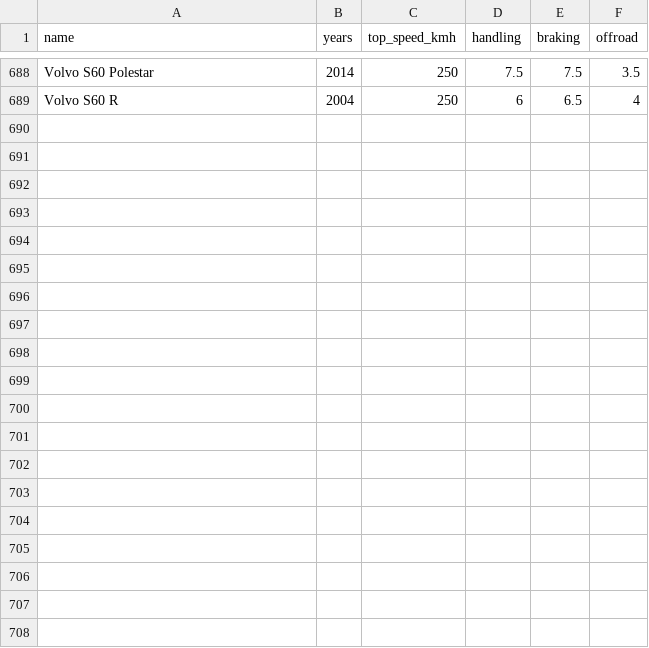
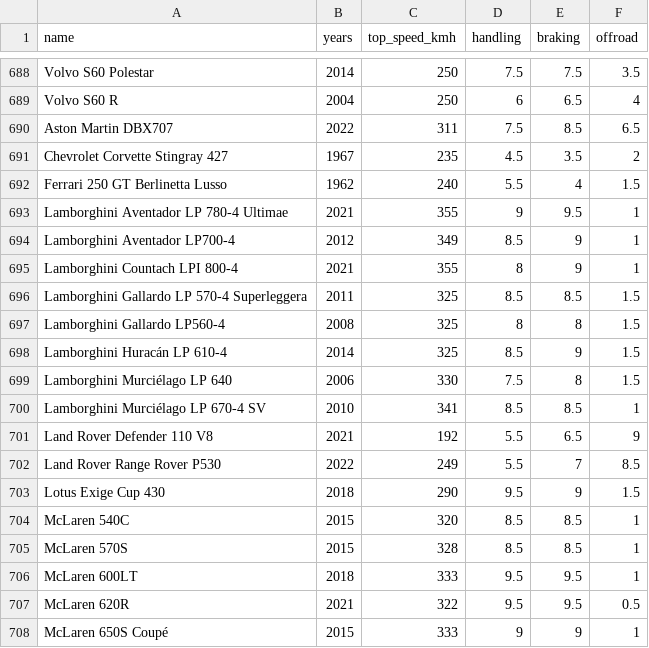
Before and after one commit to Frincu13/car-higher-lower, a CSV file: scripts/grades.csv, drawn as a sheet; only a part is shown, gaps mark what is left out; the diff covers the shown part only; the diff names each change by its address in the sheet, - before the commit and + after, or states it on an @@ line.

```diff
--- a/scripts/grades.csv
+++ b/scripts/grades.csv
+row 690: Aston Martin DBX707 | 2022 | 311 | 7.5 | 8.5 | 6.5
+row 691: Chevrolet Corvette Stingray 427 | 1967 | 235 | 4.5 | 3.5 | 2
+row 692: Ferrari 250 GT Berlinetta Lusso | 1962 | 240 | 5.5 | 4 | 1.5
+row 693: Lamborghini Aventador LP 780-4 Ultimae | 2021 | 355 | 9 | 9.5 | 1
+row 694: Lamborghini Aventador LP700-4 | 2012 | 349 | 8.5 | 9 | 1
+row 695: Lamborghini Countach LPI 800-4 | 2021 | 355 | 8 | 9 | 1
+row 696: Lamborghini Gallardo LP 570-4 Superleggera | 2011 | 325 | 8.5 | 8.5 | 1.5
+row 697: Lamborghini Gallardo LP560-4 | 2008 | 325 | 8 | 8 | 1.5
+row 698: Lamborghini Huracán LP 610-4 | 2014 | 325 | 8.5 | 9 | 1.5
+row 699: Lamborghini Murciélago LP 640 | 2006 | 330 | 7.5 | 8 | 1.5
+row 700: Lamborghini Murciélago LP 670-4 SV | 2010 | 341 | 8.5 | 8.5 | 1
+row 701: Land Rover Defender 110 V8 | 2021 | 192 | 5.5 | 6.5 | 9
+row 702: Land Rover Range Rover P530 | 2022 | 249 | 5.5 | 7 | 8.5
+row 703: Lotus Exige Cup 430 | 2018 | 290 | 9.5 | 9 | 1.5
+row 704: McLaren 540C | 2015 | 320 | 8.5 | 8.5 | 1
+row 705: McLaren 570S | 2015 | 328 | 8.5 | 8.5 | 1
+row 706: McLaren 600LT | 2018 | 333 | 9.5 | 9.5 | 1
+row 707: McLaren 620R | 2021 | 322 | 9.5 | 9.5 | 0.5
+row 708: McLaren 650S Coupé | 2015 | 333 | 9 | 9 | 1
```
Also changed, not shown: 9 added rows elsewhere in this file, 25 other files.
